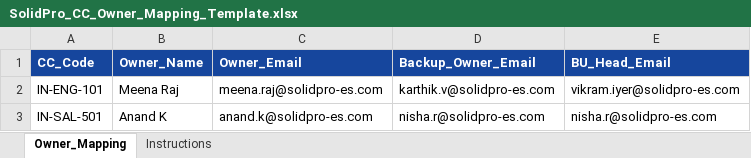
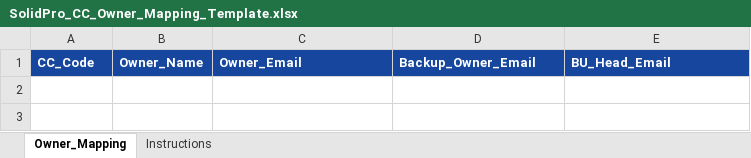
Before and after one commit to kirubakar7-hash/Cost-centre-master, an Excel workbook: templates/SolidPro_CC_Owner_Mapping_Template.xlsx, sheet Owner_Mapping, drawn as a sheet; values as stored, in another font and other column widths than the file's, no borders; the diff names each change by its address in the sheet, - before the commit and + after, or states it on an @@ line.

```diff
--- a/templates/SolidPro_CC_Owner_Mapping_Template.xlsx (sheet Owner_Mapping)
+++ b/templates/SolidPro_CC_Owner_Mapping_Template.xlsx (sheet Owner_Mapping)
-row 2: IN-ENG-101 | Meena Raj | meena.raj@solidpro-es.com | karthik.v@solidpro-es.com | vikram.iyer@solidpro-es.com
-row 3: IN-SAL-501 | Anand K | anand.k@solidpro-es.com | nisha.r@solidpro-es.com | nisha.r@solidpro-es.com
```
Also changed, not shown: sheet Instructions, templates/SolidPro_CC_Financials_Template.xlsx, templates/SolidPro_CC_Master_Template.xlsx, 16 other files.
